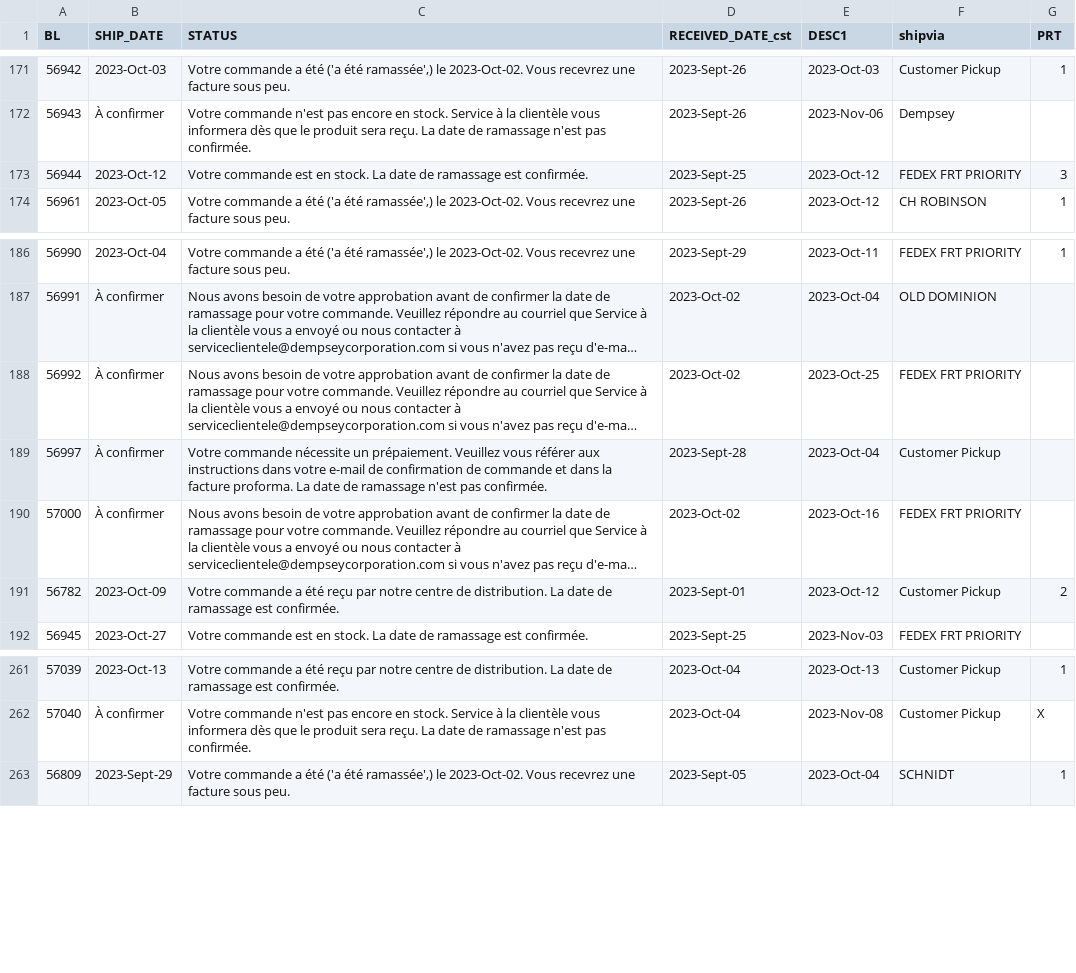
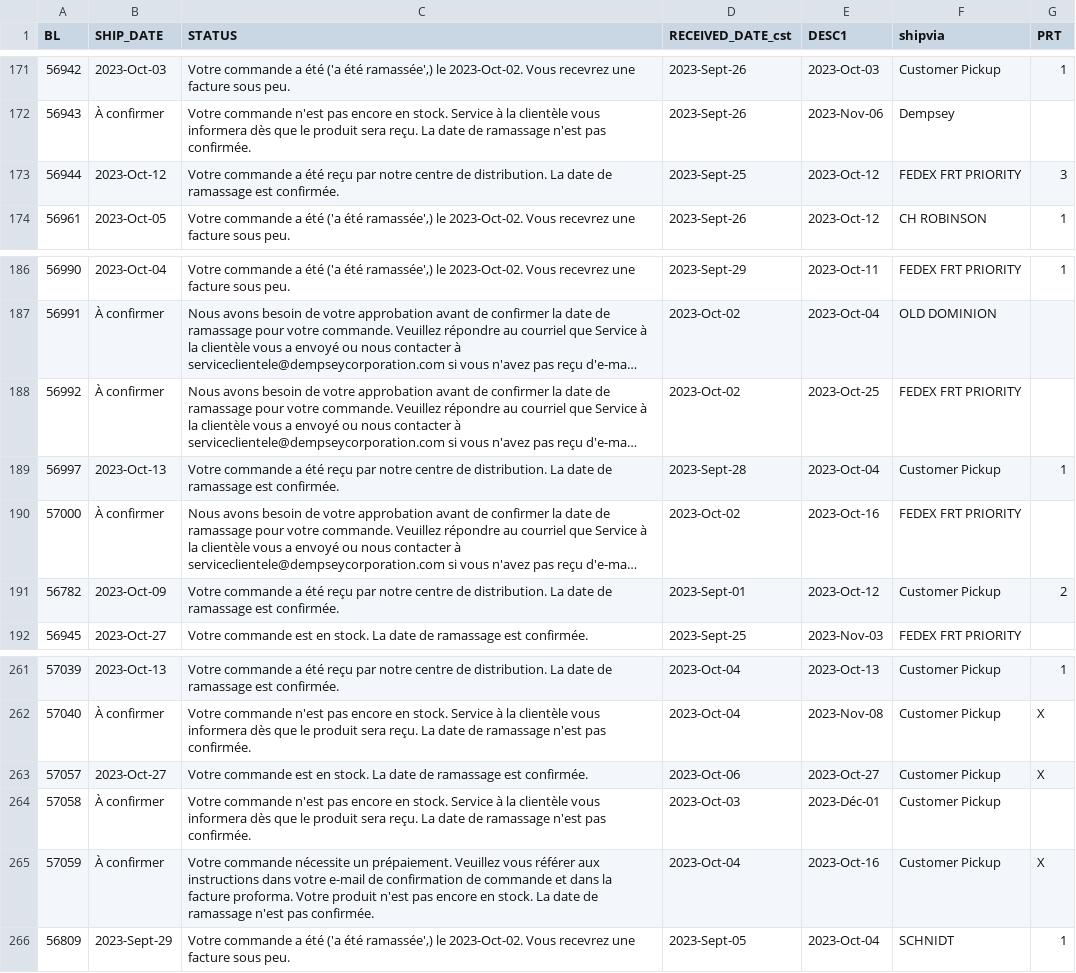
Before and after one commit to dempseysystems/dempseysystems.github.io, a CSV file: shipments-french - Dempsey US.csv, drawn as a sheet; only a part is shown, gaps mark what is left out; long unchanged cells end in …; the diff names each change by its address in the sheet, - before the commit and + after, or states it on an @@ line.

```diff
--- a/shipments-french - Dempsey US.csv
+++ b/shipments-french - Dempsey US.csv
-C173 (STATUS): Votre commande est en stock. La date…
+C173 (STATUS): Votre commande a été reçu par notre centre de distribution. La date…
-B189 (SHIP_DATE): À confirmer
+B189 (SHIP_DATE): 2023-Oct-13
-C189 (STATUS): Votre commande nécessite un prépaiement. Veuillez vous référer aux instructions dans votre e-mail de confirmation de commande et dans la facture proforma. La date de ramassage n'est pas confirmée.
+C189 (STATUS): Votre commande a été reçu par notre centre de distribution. La date de ramassage est confirmée.
-G189 (PRT): (empty)
+G189 (PRT): 1
+row 263: 57057 | 2023-Oct-27 | Votre commande est en stock. La date de ramassage est confirmée. | 2023-Oct-06 | 2023-Oct-27 | Customer Pickup | X
+row 264: 57058 | À confirmer | Votre commande n'est pas encore en stock. Service à la clientèle vous informera dès que le produit sera reçu. La date de ramassage n'est pas confirmée. | 2023-Oct-03 | 2023-Déc-01 | Customer Pickup
+row 265: 57059 | À confirmer | Votre commande nécessite un prépaiement. Veuillez vous référer aux instructions dans votre e-mail de confirmation de commande et dans la facture proforma. Votre produit n'est pas encore en stock. La date de ramassage n'est pas confirmée. | 2023-Oct-04 | 2023-Oct-16 | Customer Pickup | X
```
Also changed, not shown: ordhfile - Dempsey US.csv, ordhfile-french - Dempsey Canada.csv, 10 other files.
